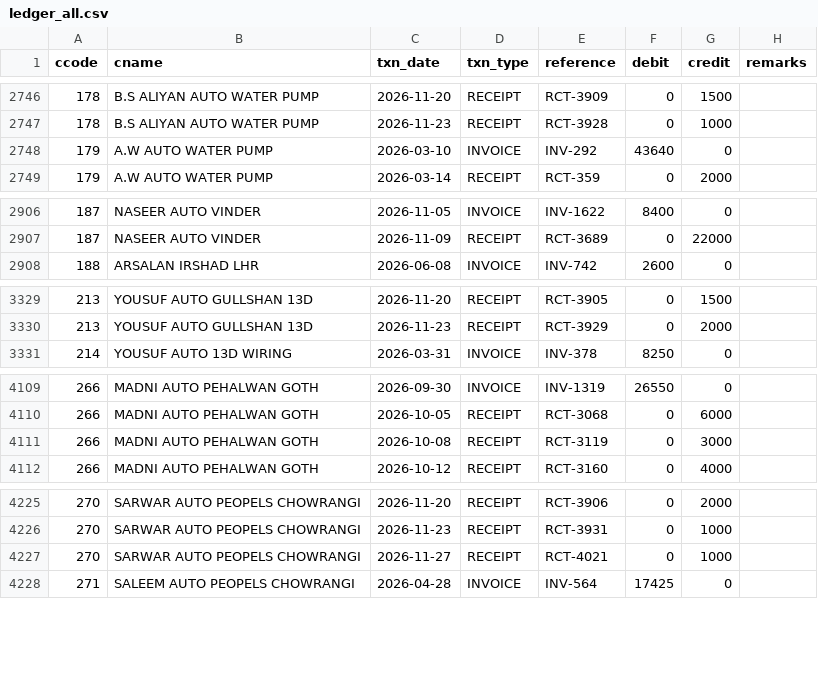
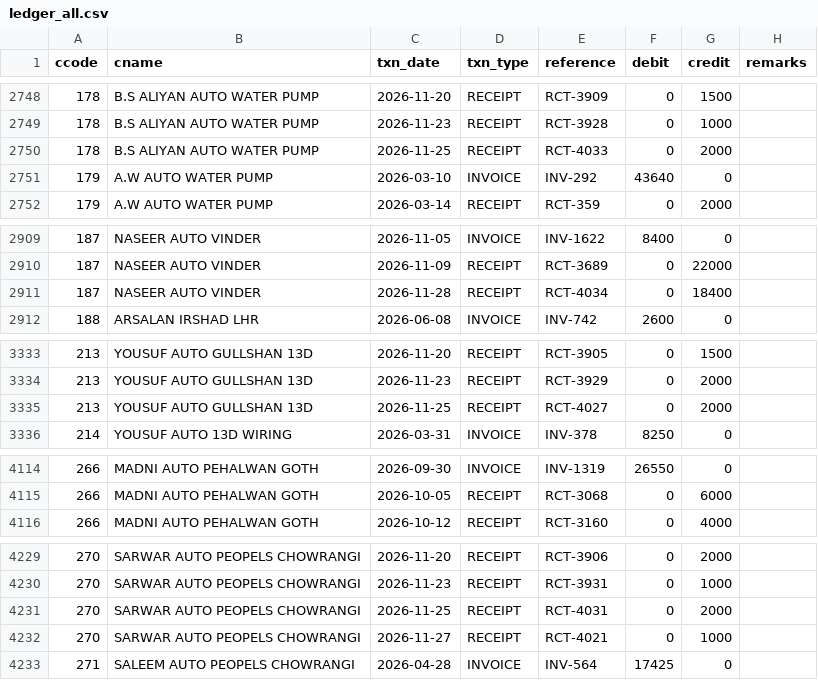
Before and after one commit to ahmedvohrra/zip1_naveed_daily_EXPORT, a CSV file: ledger_all.csv, drawn as a sheet; only a part is shown, gaps mark what is left out; the diff covers the shown part only.

```diff
--- a/ledger_all.csv
+++ b/ledger_all.csv
@@ -2747,2 +2749,3 @@ ccode,cname,txn_date,txn_type,reference,debit,credit,remarks
 178,B.S ALIYAN AUTO WATER PUMP,2026-11-23,RECEIPT,RCT-3928,0,1000,
+178,B.S ALIYAN AUTO WATER PUMP,2026-11-25,RECEIPT,RCT-4033,0,2000,
 179,A.W AUTO WATER PUMP,2026-03-10,INVOICE,INV-292,43640,0,
@@ -2907,2 +2910,3 @@ ccode,cname,txn_date,txn_type,reference,debit,credit,remarks
 187,NASEER AUTO VINDER,2026-11-09,RECEIPT,RCT-3689,0,22000,
+187,NASEER AUTO VINDER,2026-11-28,RECEIPT,RCT-4034,0,18400,
 188,ARSALAN IRSHAD LHR,2026-06-08,INVOICE,INV-742,2600,0,
@@ -3330,2 +3334,3 @@ ccode,cname,txn_date,txn_type,reference,debit,credit,remarks
 213,YOUSUF AUTO GULLSHAN 13D,2026-11-23,RECEIPT,RCT-3929,0,2000,
+213,YOUSUF AUTO GULLSHAN 13D,2026-11-25,RECEIPT,RCT-4027,0,2000,
 214,YOUSUF AUTO 13D WIRING,2026-03-31,INVOICE,INV-378,8250,0,
@@ -4110,3 +4115,2 @@ ccode,cname,txn_date,txn_type,reference,debit,credit,remarks
 266,MADNI AUTO PEHALWAN GOTH,2026-10-05,RECEIPT,RCT-3068,0,6000,
-266,MADNI AUTO PEHALWAN GOTH,2026-10-08,RECEIPT,RCT-3119,0,3000,
 266,MADNI AUTO PEHALWAN GOTH,2026-10-12,RECEIPT,RCT-3160,0,4000,
@@ -4226,2 +4230,3 @@ ccode,cname,txn_date,txn_type,reference,debit,credit,remarks
 270,SARWAR AUTO PEOPELS CHOWRANGI,2026-11-23,RECEIPT,RCT-3931,0,1000,
+270,SARWAR AUTO PEOPELS CHOWRANGI,2026-11-25,RECEIPT,RCT-4031,0,2000,
 270,SARWAR AUTO PEOPELS CHOWRANGI,2026-11-27,RECEIPT,RCT-4021,0,1000,
```
Also changed, not shown: 15 added rows and 1 edited cell elsewhere in this file, invoice_lines.csv, ledger_naveed.csv, 22 other files.
